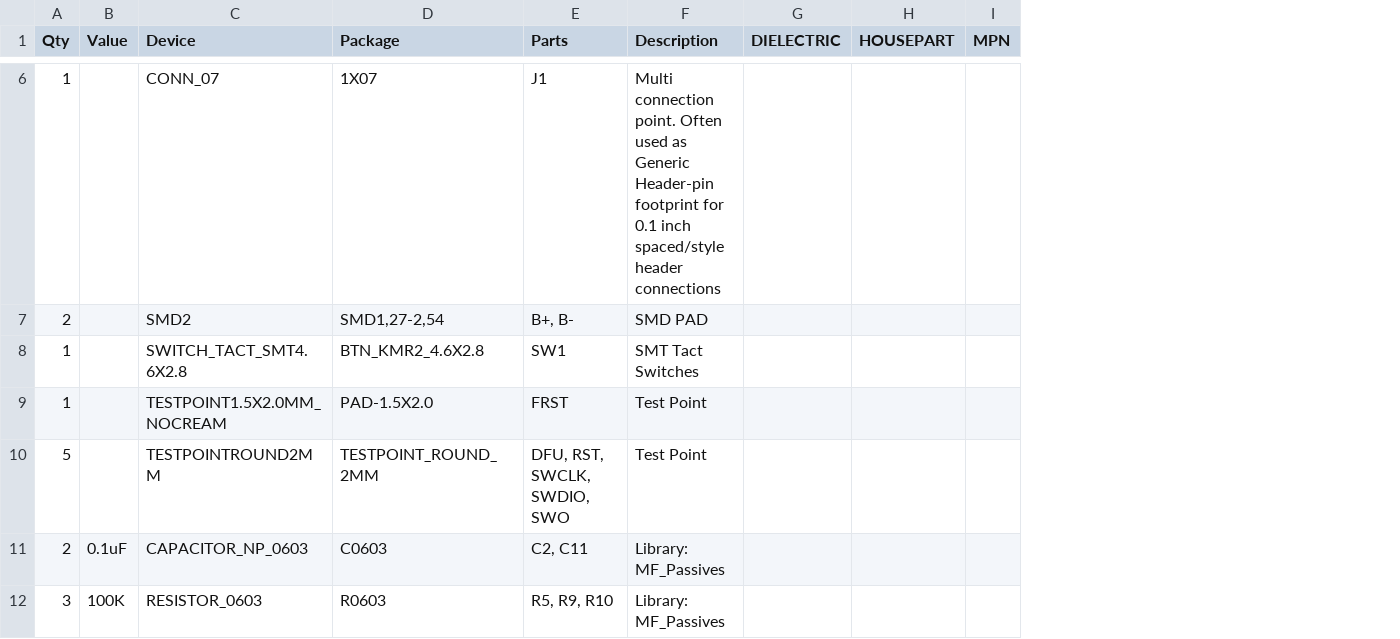
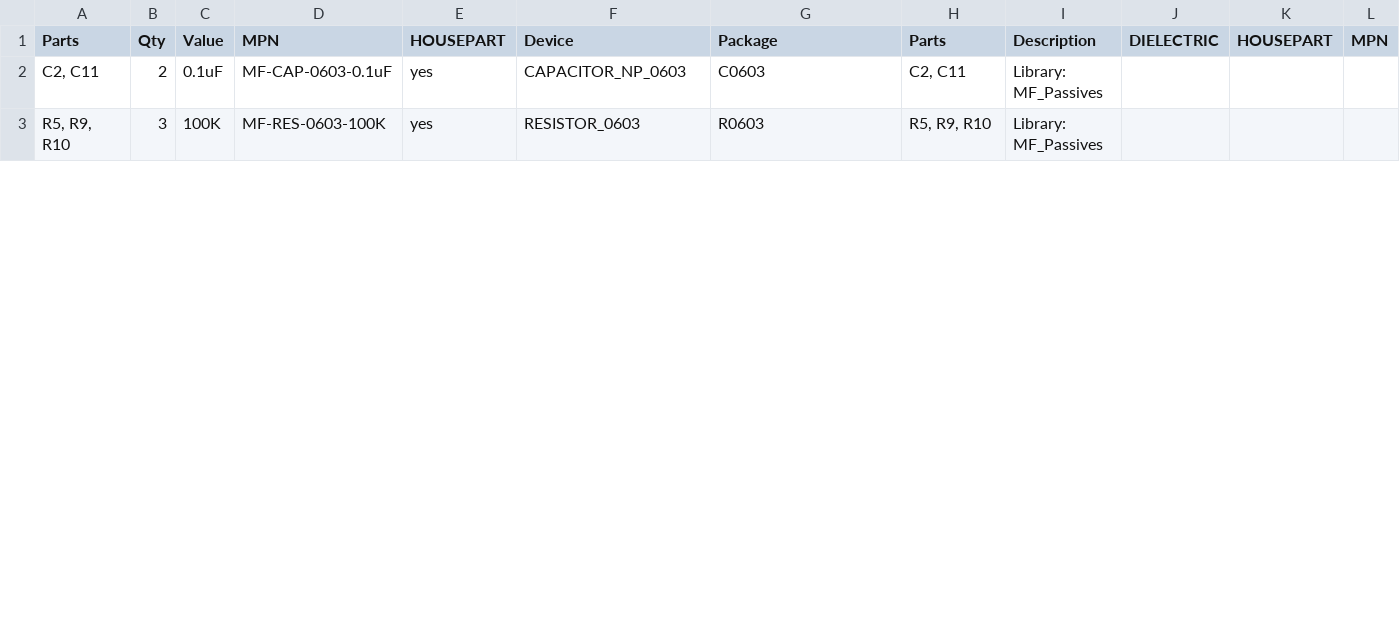
Before and after one commit to tilestoolkit/tiles-hardware, a CSV file: Prototype 3 RevB/Tiles_Proto3_RevB_aggregated_rev2.csv, drawn as a sheet; only a part is shown, gaps mark what is left out; removed rows and columns are numbered as before the commit, all else as after; rows hold the shown columns only; the diff covers the shown part only; the diff names each change by its address in the sheet, - before the commit and + after, or states it on an @@ line.

Commit message:
dock ready for prod

```diff
--- a/Prototype 3 RevB/Tiles_Proto3_RevB_aggregated_rev2.csv
+++ b/Prototype 3 RevB/Tiles_Proto3_RevB_aggregated_rev2.csv
+column A (Parts), rows 2-3: C2, C11 | R5, R9, R10
+column D (MPN), rows 2-3: MF-CAP-0603-0.1uF | MF-RES-0603-100K
+column E (HOUSEPART), rows 2-3: yes | yes
-row 6: 1 |  | CONN_07 | 1X07 | J1 | Multi connection point. Often used as Generic Header-pin footprint for 0.1 inch spaced/style header connections
-row 7: 2 |  | SMD2 | SMD1,27-2,54 | B+, B- | SMD PAD
-row 8: 1 |  | SWITCH_TACT_SMT4.6X2.8 | BTN_KMR2_4.6X2.8 | SW1 | SMT Tact Switches
-row 9: 1 |  | TESTPOINT1.5X2.0MM_NOCREAM | PAD-1.5X2.0 | FRST | Test Point
-row 10: 5 |  | TESTPOINTROUND2MM | TESTPOINT_ROUND_2MM | DFU, RST, SWCLK, SWDIO, SWO | Test Point
```
Also changed, not shown: 1 added row, 6 removed rows and 1 edited cell elsewhere in this file, Prototype 3 RevB/Tiles_Proto3_RevB_aggregate.csv, 11 other files.
